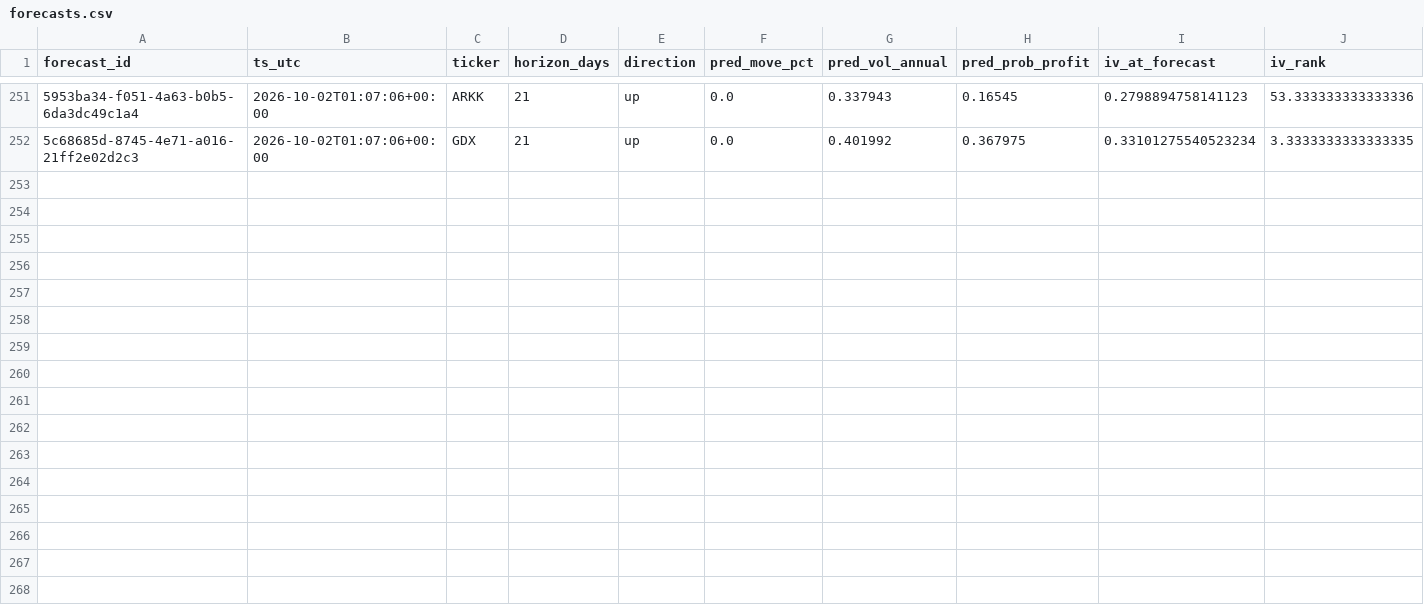
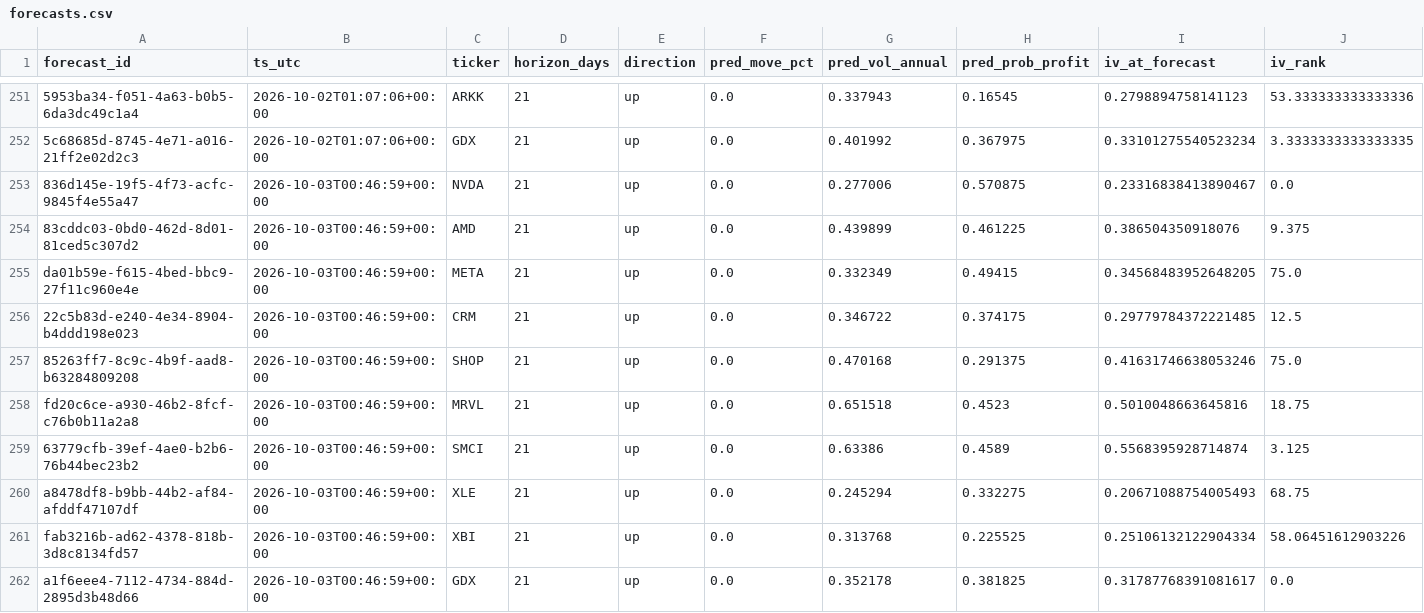
Before and after one commit to PandaGrdn/options_screener, a CSV file: data/forecasts.csv, drawn as a sheet; only a part is shown, gaps mark what is left out; rows hold the shown columns only; the diff names each change by its address in the sheet, - before the commit and + after, or states it on an @@ line.

```diff
--- a/data/forecasts.csv
+++ b/data/forecasts.csv
+row 253: 836d145e-19f5-4f73-acfc-9845f4e55a47 | 2026-10-03T00:46:59+00:00 | NVDA | 21 | up | 0.0 | 0.277006 | 0.570875 | 0.23316838413890467 | 0.0
+row 254: 83cddc03-0bd0-462d-8d01-81ced5c307d2 | 2026-10-03T00:46:59+00:00 | AMD | 21 | up | 0.0 | 0.439899 | 0.461225 | 0.386504350918076 | 9.375
+row 255: da01b59e-f615-4bed-bbc9-27f11c960e4e | 2026-10-03T00:46:59+00:00 | META | 21 | up | 0.0 | 0.332349 | 0.49415 | 0.34568483952648205 | 75.0
+row 256: 22c5b83d-e240-4e34-8904-b4ddd198e023 | 2026-10-03T00:46:59+00:00 | CRM | 21 | up | 0.0 | 0.346722 | 0.374175 | 0.29779784372221485 | 12.5
+row 257: 85263ff7-8c9c-4b9f-aad8-b63284809208 | 2026-10-03T00:46:59+00:00 | SHOP | 21 | up | 0.0 | 0.470168 | 0.291375 | 0.41631746638053246 | 75.0
+row 258: fd20c6ce-a930-46b2-8fcf-c76b0b11a2a8 | 2026-10-03T00:46:59+00:00 | MRVL | 21 | up | 0.0 | 0.651518 | 0.4523 | 0.5010048663645816 | 18.75
+row 259: 63779cfb-39ef-4ae0-b2b6-76b44bec23b2 | 2026-10-03T00:46:59+00:00 | SMCI | 21 | up | 0.0 | 0.63386 | 0.4589 | 0.5568395928714874 | 3.125
+row 260: a8478df8-b9bb-44b2-af84-afddf47107df | 2026-10-03T00:46:59+00:00 | XLE | 21 | up | 0.0 | 0.245294 | 0.332275 | 0.20671088754005493 | 68.75
+row 261: fab3216b-ad62-4378-818b-3d8c8134fd57 | 2026-10-03T00:46:59+00:00 | XBI | 21 | up | 0.0 | 0.313768 | 0.225525 | 0.25106132122904334 | 58.06451612903226
+row 262: a1f6eee4-7112-4734-884d-2895d3b48d66 | 2026-10-03T00:46:59+00:00 | GDX | 21 | up | 0.0 | 0.352178 | 0.381825 | 0.31787768391081617 | 0.0
```
Also changed, not shown: data/marks.csv, data/trades.csv, 5 other files.
